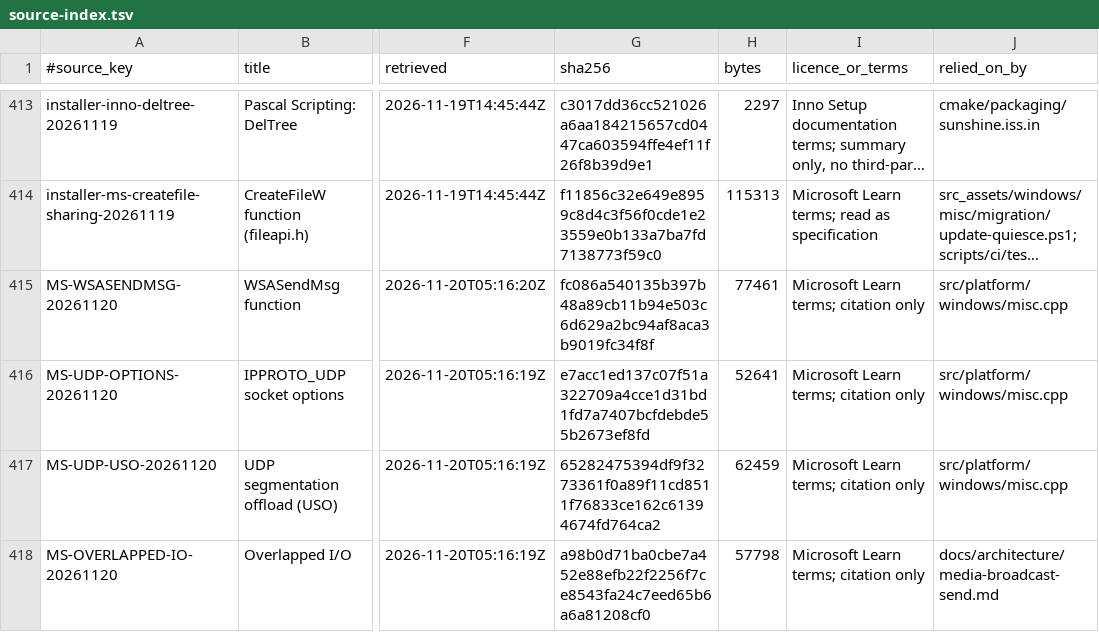
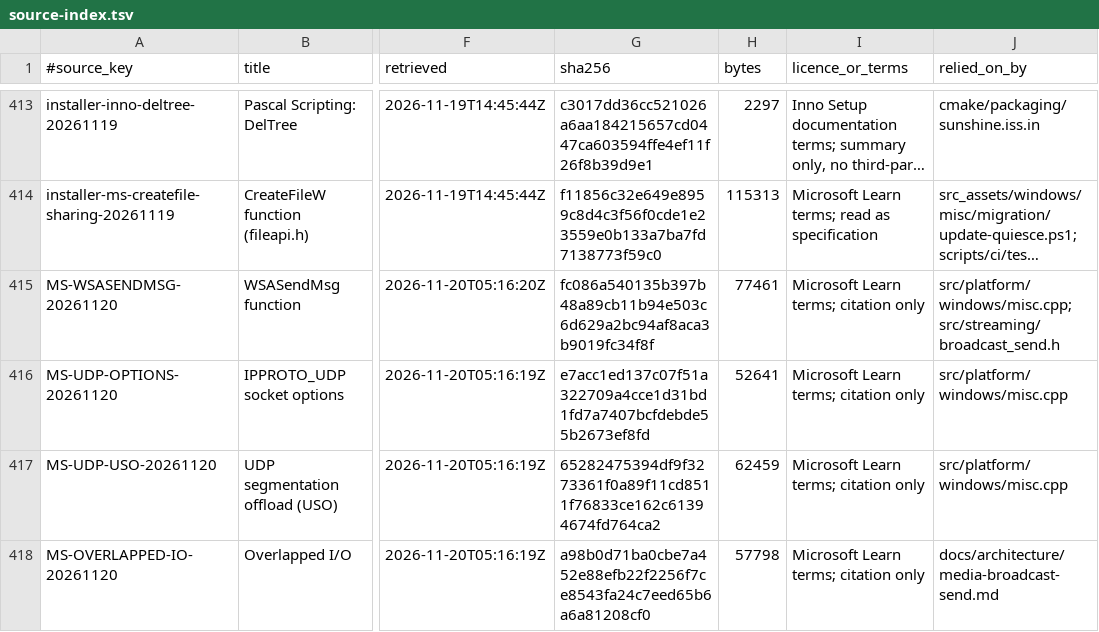
Before and after one commit to AlkaidLab/foundation-sunshine, a TSV file: docs/authority/source-index.tsv, drawn as a sheet; only a part is shown, gaps mark what is left out; long unchanged cells end in …; the diff names each change by its address in the sheet, - before the commit and + after, or states it on an @@ line.

Commit message:
fix(stream): 保留媒体发送背压计数并继续 MAT 串流

```diff
--- a/docs/authority/source-index.tsv
+++ b/docs/authority/source-index.tsv
-J415 (relied_on_by): src/platform/windows/misc.cpp
+J415 (relied_on_by): src/platform/windows/misc.cpp;src/streaming/broadcast_send.h
```
Also changed, not shown: 6 other files.
